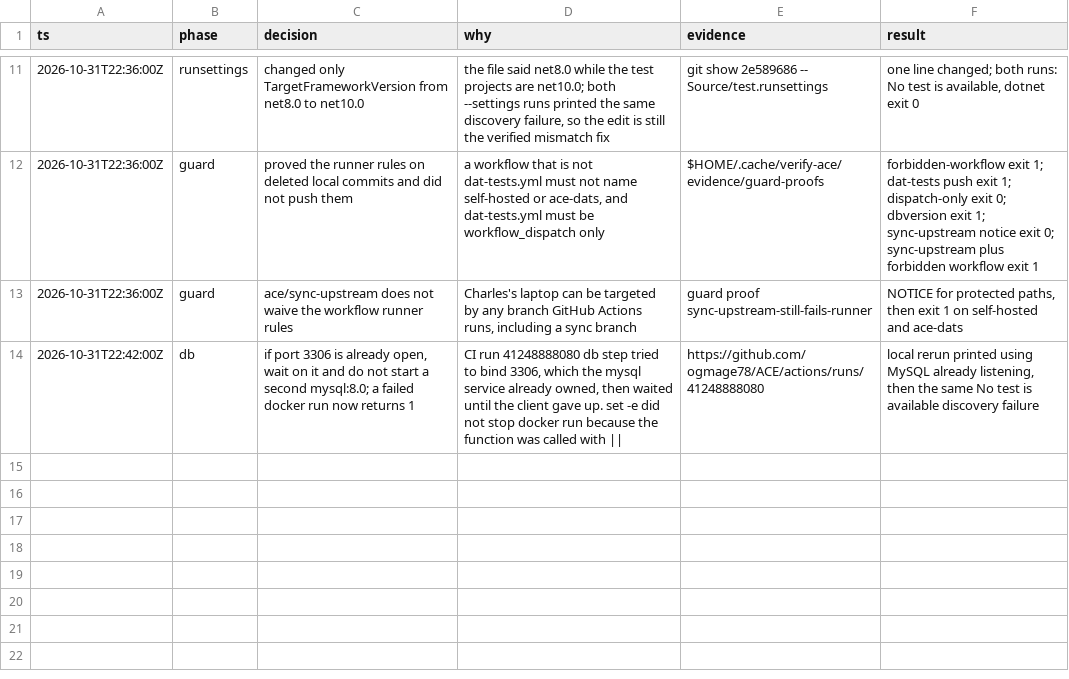
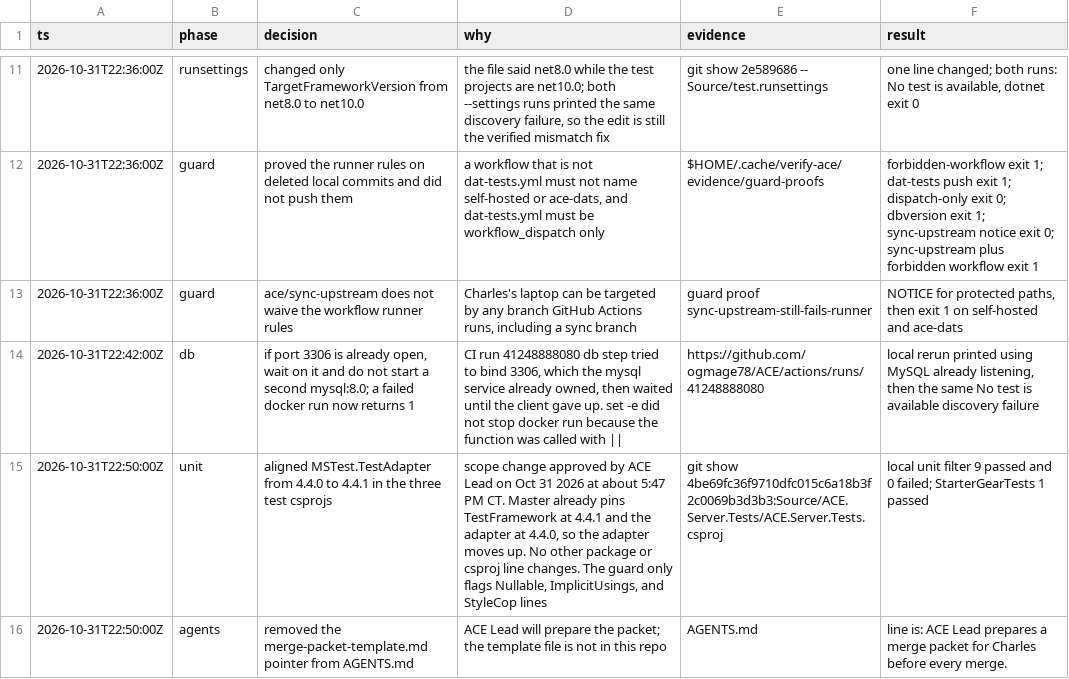
Before and after one commit to ogmage78/ACE, a TSV file: .cursor/skills/verify-ace/DECISIONS.tsv, drawn as a sheet; only a part is shown, gaps mark what is left out.

```diff
--- a/.cursor/skills/verify-ace/DECISIONS.tsv
+++ b/.cursor/skills/verify-ace/DECISIONS.tsv
@@ -14 +14,3 @@ ts	phase	decision	why	evidence	result
 2026-10-31T22:42:00Z	db	if port 3306 is already open, wait on it and do not start a second mysql:8.0; a failed docker run now returns 1	CI run 41248888080 db step tried to bind 3306, which the mysql service already owned, then waited until the client gave up. set -e did not stop docker run because the function was called with ||	https://github.com/ogmage78/ACE/actions/runs/41248888080	local rerun printed using MySQL already listening, then the same No test is available discovery failure
+2026-10-31T22:50:00Z	unit	aligned MSTest.TestAdapter from 4.4.0 to 4.4.1 in the three test csprojs	scope change approved by ACE Lead on Oct 31 2026 at about 5:47 PM CT. Master already pins TestFramework at 4.4.1 and the adapter at 4.4.0, so the adapter moves up. No other package or csproj line changes. The guard only flags Nullable, ImplicitUsings, and StyleCop lines	git show 4be69fc36f9710dfc015c6a18b3f2c0069b3d3b3:Source/ACE.Server.Tests/ACE.Server.Tests.csproj	local unit filter 9 passed and 0 failed; StarterGearTests 1 passed
+2026-10-31T22:50:00Z	agents	removed the merge-packet-template.md pointer from AGENTS.md	ACE Lead will prepare the packet; the template file is not in this repo	AGENTS.md	line is: ACE Lead prepares a merge packet for Charles before every merge.
```
Also changed, not shown: 4 other files.
